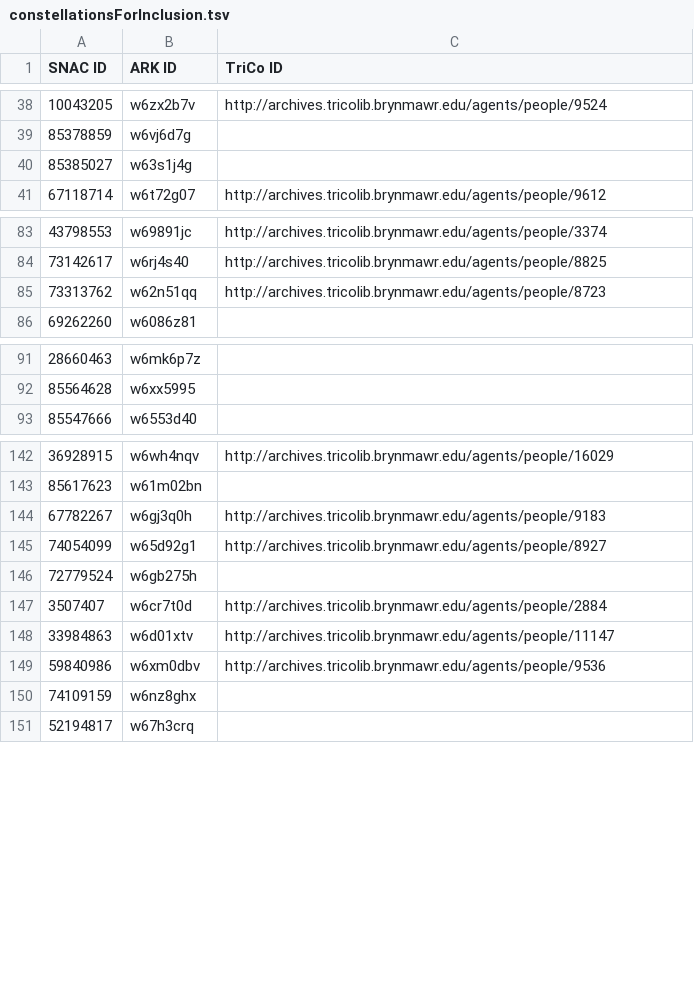
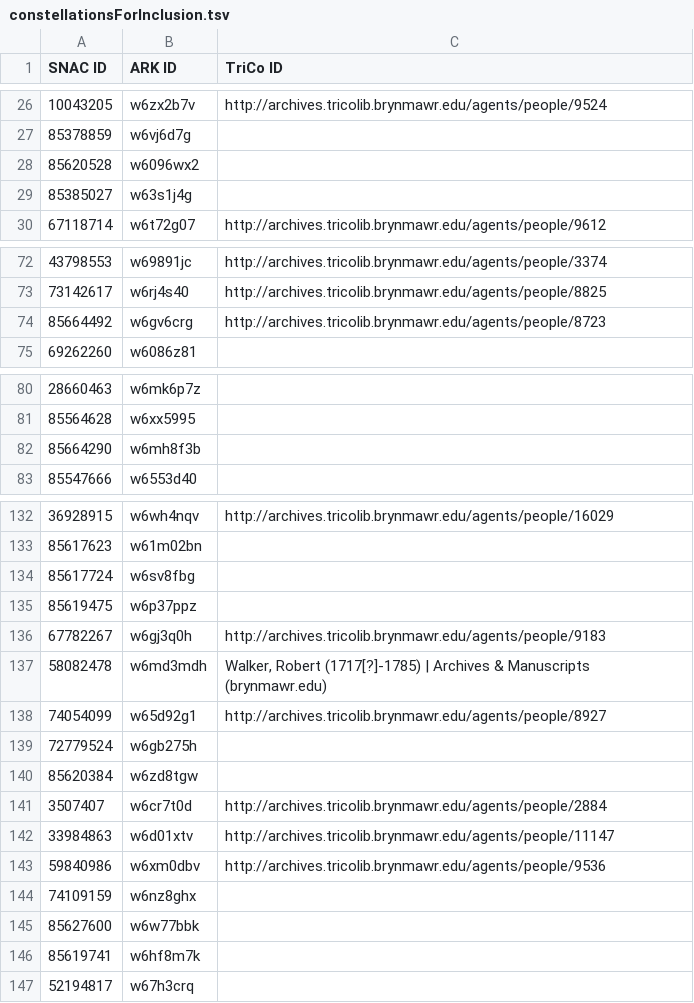
Before and after one commit to swat-ds/our-beloved-friend, a TSV file: constellationsForInclusion.tsv, drawn as a sheet; only a part is shown, gaps mark what is left out; the diff covers the shown part only.

Commit message:
Update constellationsForInclusion.tsv

```diff
--- a/constellationsForInclusion.tsv
+++ b/constellationsForInclusion.tsv
@@ -39,0 +28 @@ SNAC ID	ARK ID	TriCo ID
+85620528	w6096wx2	
@@ -84,2 +73,2 @@ SNAC ID	ARK ID	TriCo ID
 73142617	w6rj4s40	http://archives.tricolib.brynmawr.edu/agents/people/8825
-73313762	w62n51qq	http://archives.tricolib.brynmawr.edu/agents/people/8723
+85664492	w6gv6crg	http://archives.tricolib.brynmawr.edu/agents/people/8723
@@ -92,0 +82 @@ SNAC ID	ARK ID	TriCo ID
+85664290	w6mh8f3b	
@@ -144,2 +134,5 @@ SNAC ID	ARK ID	TriCo ID
+85617724	w6sv8fbg	
+85619475	w6p37ppz	
 67782267	w6gj3q0h	http://archives.tricolib.brynmawr.edu/agents/people/9183
+58082478	w6md3mdh	Walker, Robert (1717[?]-1785) | Archives & Manuscripts (brynmawr.edu)
 74054099	w65d92g1	http://archives.tricolib.brynmawr.edu/agents/people/8927
@@ -147 +140,2 @@ SNAC ID	ARK ID	TriCo ID
+85620384	w6zd8tgw	
 3507407	w6cr7t0d	http://archives.tricolib.brynmawr.edu/agents/people/2884
@@ -150,0 +145,2 @@ SNAC ID	ARK ID	TriCo ID
+85627600	w6w77bbk	
+85619741	w6hf8m7k	
```
Also changed, not shown: 3 added rows and 12 moved rows elsewhere in this file.
